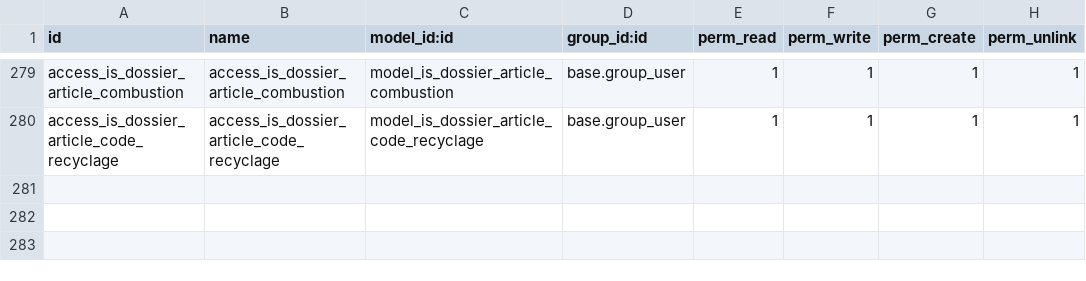
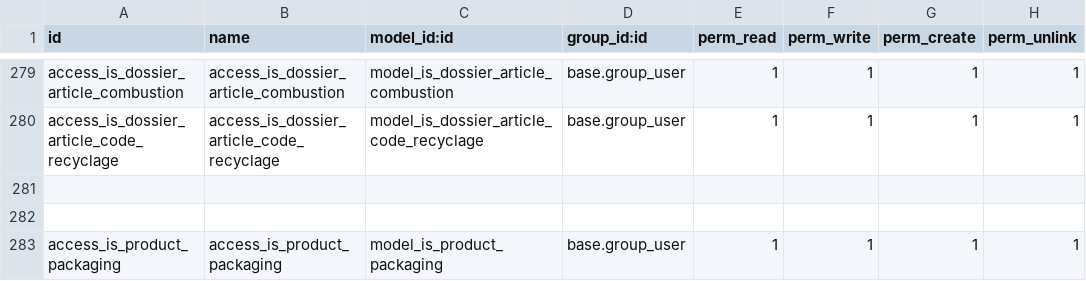
Before and after one commit to tonygalmiche/is_plastigray16, a CSV file: security/ir.model.access.csv, drawn as a sheet; only a part is shown, gaps mark what is left out.

```diff
--- a/security/ir.model.access.csv
+++ b/security/ir.model.access.csv
@@ -280 +280,4 @@ access_is_dossier_article_combustion,access_is_dossier_article_combustion,model_
 access_is_dossier_article_code_recyclage,access_is_dossier_article_code_recyclage,model_is_dossier_article_code_recyclage,base.group_user,1,1,1,1
+
+
+access_is_product_packaging,access_is_product_packaging,model_is_product_packaging,base.group_user,1,1,1,1
```
Also changed, not shown: 49 other files.
